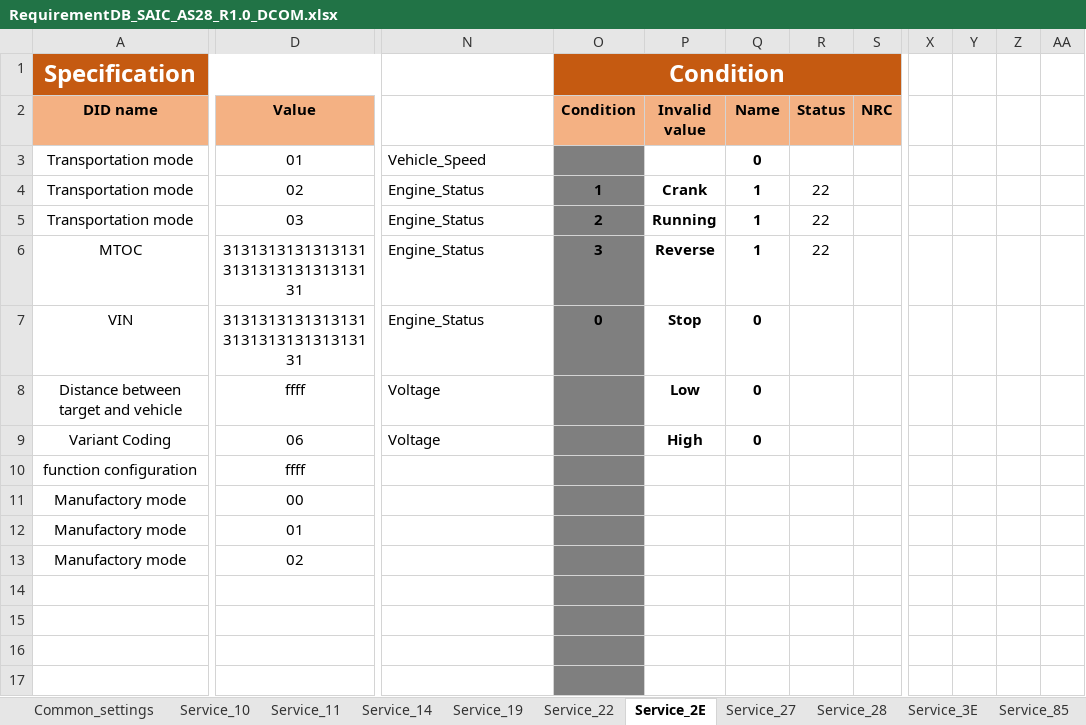
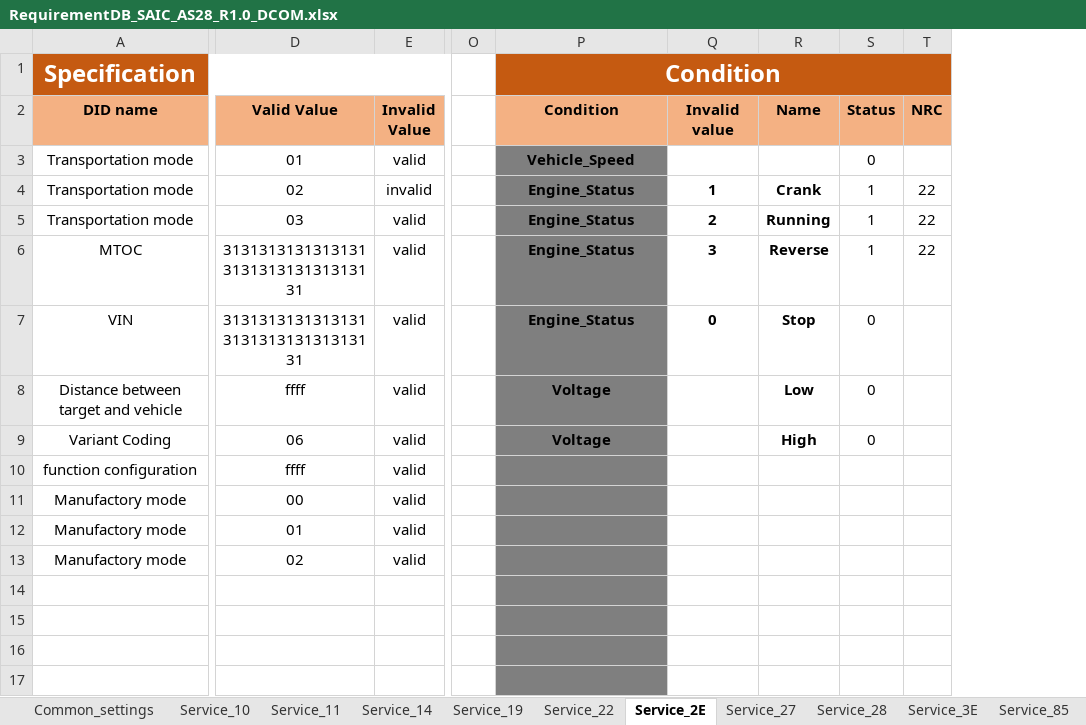
Before and after one commit to HyNguyenAnh/DCOM_TestcaseTool, an Excel workbook: dcomtestcasegeneration/Source/dcom/bin/Debug/DB_Requirement/RequirementDB_SAIC_AS28_R1.0_DCOM.xlsx, sheet Service_2E, drawn as a sheet; only a part is shown, gaps mark what is left out; values as stored, in another font and other column widths than the file's, no borders; removed rows and columns are numbered as before the commit, all else as after; the diff covers the shown part only; the diff names each change by its address in the sheet, - before the commit and + after, or states it on an @@ line.

```diff
--- a/dcomtestcasegeneration/Source/dcom/bin/Debug/DB_Requirement/RequirementDB_SAIC_AS28_R1.0_DCOM.xlsx (sheet Service_2E)
+++ b/dcomtestcasegeneration/Source/dcom/bin/Debug/DB_Requirement/RequirementDB_SAIC_AS28_R1.0_DCOM.xlsx (sheet Service_2E)
+column E (Invalid Value), rows 3-13: valid | invalid | valid | valid | valid | valid | valid | valid | valid | valid | valid
+column O, empty
-column R (Status), rows 4-6: all 22
-column X, empty
-column Y, empty
-column Z, empty
-column AA, empty
-P1:P2 (Condition): (empty)
+P1:P2 (Condition): Condition
-P1 fill: none
+P1 fill: #C55A11
+P1:T1 merged
-Q1 (Invalid value): Condition
+Q1 (Invalid value): (empty)
-O1:S1 merged
-D2: Value
+D2: Valid Value
-P2 fill: none
+P2 fill: #F4B183
-Q2: Condition
+Q2: Invalid value
-R2: Invalid value
+R2: Name
-S2: Name
+S2: Status
-P3:P17 fill: none
+P3:P17 fill: #7F7F7F
@@ P3:P9 bold: off → on, alignment: left → center @@
-Q3:Q17 fill: #7F7F7F
+Q3:Q17 fill: none
-S3:S9 bold: on
+S3:S9 bold: off
-T4:T6 (NRC): (empty)
+T4:T6 (NRC): 22
```
Also changed, not shown: 1 removed column elsewhere in this sheet, sheet Service_3E, sheet Service_22, sheet Service_27, sheet Service_85, sheet Common_settings, dcomtestcasegeneration/Document/CA_C385EV_BL02_RC09_ DCOM_Full_VIIIICAMPC-516.xlsx, dcomtestcasegeneration/Source/dcom/bin/Debug/DB_Template/Template.xlsx, 40 other files.
